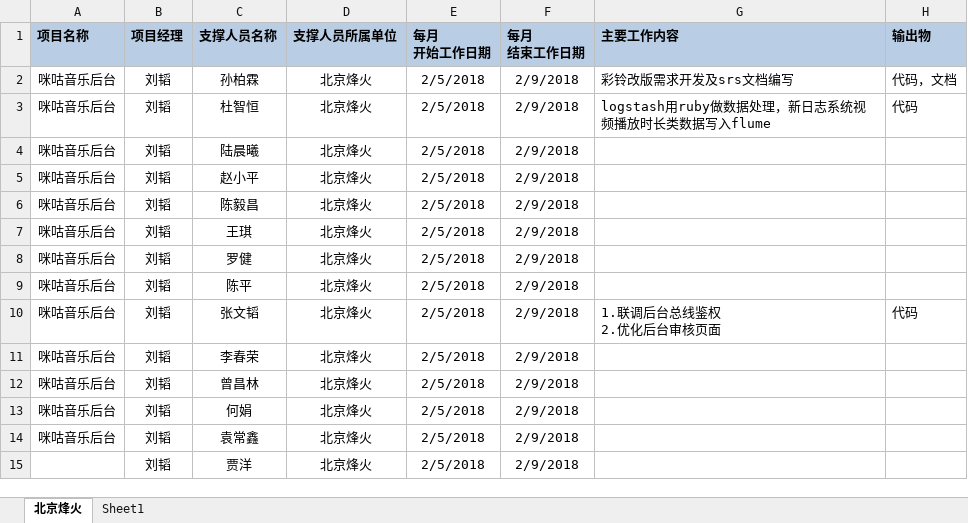
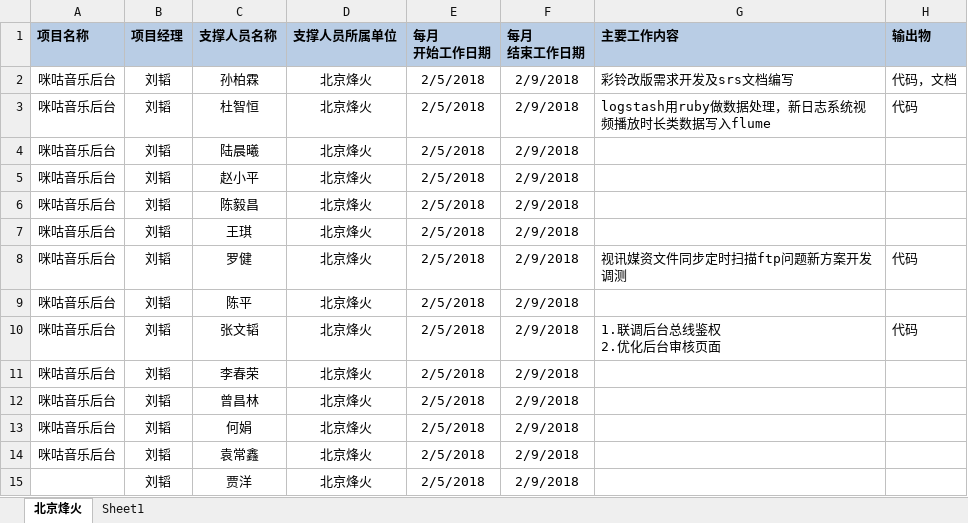
Before and after one commit to just-forking/weekReport, an Excel workbook: 2018周报/20180209周报/技术支撑服务人员周报日报-20180209.xlsx, sheet 北京烽火, drawn as a sheet; values as stored, in another font and other column widths than the file's, no borders; the diff names each change by its address in the sheet, - before the commit and + after, or states it on an @@ line.

Commit message:
update

```diff
--- a/2018周报/20180209周报/技术支撑服务人员周报日报-20180209.xlsx (sheet 北京烽火)
+++ b/2018周报/20180209周报/技术支撑服务人员周报日报-20180209.xlsx (sheet 北京烽火)
-G8 (主要工作内容): (empty)
+G8 (主要工作内容): 视讯媒资文件同步定时扫描ftp问题新方案开发调测
-H8 (输出物): (empty)
+H8 (输出物): 代码
```
